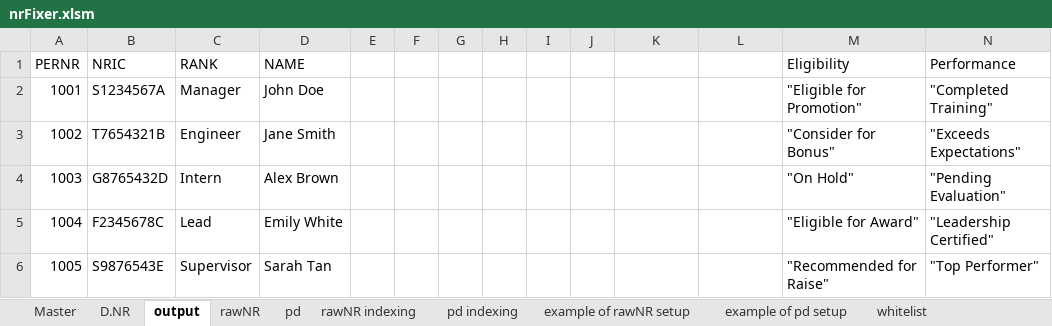
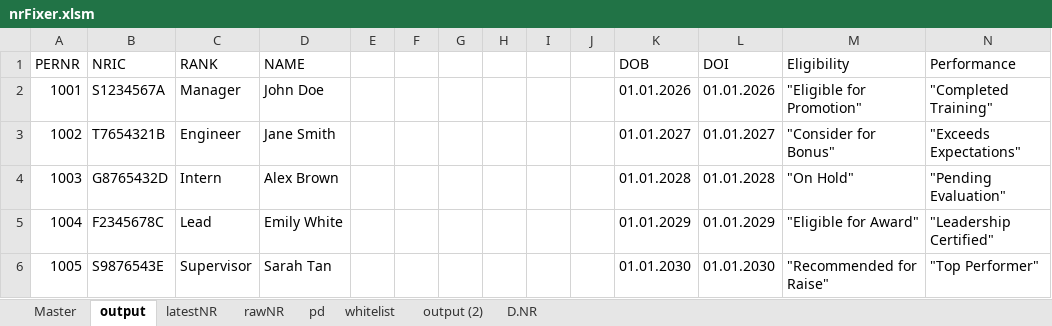
Before and after one commit to JulienSLuk/nrFixer, an Excel workbook: nrFixer.xlsm, sheet output, drawn as a sheet; values as stored, in another font and other column widths than the file's, no borders; the diff names each change by its address in the sheet, - before the commit and + after, or states it on an @@ line.

```diff
--- a/nrFixer.xlsm (sheet output)
+++ b/nrFixer.xlsm (sheet output)
-sheet tab: rawNR indexing
-sheet tab: pd indexing
-sheet tab: example of rawNR setup
-sheet tab: example of pd setup
+sheet tab: latestNR
+sheet tab: output (2)
@@ sheet tab order changed: Master | output | latestNR | rawNR | pd | whitelist | output (2) | D.NR @@
-K1: (empty)
+K1: DOB
-L1: (empty)
+L1: DOI
-K2 (DOB): (empty)
+K2 (DOB): 01.01.2026
-L2 (DOI): (empty)
+L2 (DOI): 01.01.2026
-K3 (DOB): (empty)
+K3 (DOB): 01.01.2027
-L3 (DOI): (empty)
+L3 (DOI): 01.01.2027
-K4 (DOB): (empty)
+K4 (DOB): 01.01.2028
-L4 (DOI): (empty)
+L4 (DOI): 01.01.2028
-K5 (DOB): (empty)
+K5 (DOB): 01.01.2029
-L5 (DOI): (empty)
+L5 (DOI): 01.01.2029
-K6 (DOB): (empty)
+K6 (DOB): 01.01.2030
-L6 (DOI): (empty)
+L6 (DOI): 01.01.2030
```
Also changed, not shown: sheet rawNR, charts or pictures, 3 other files.
